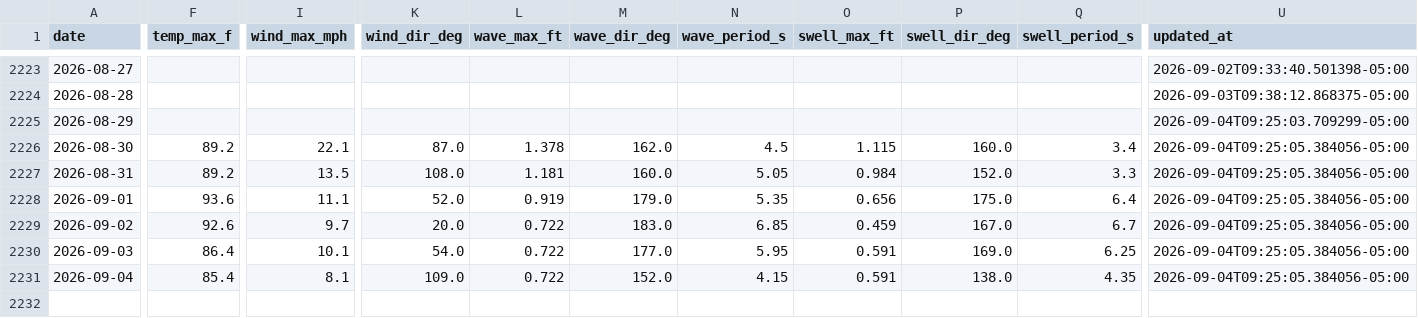
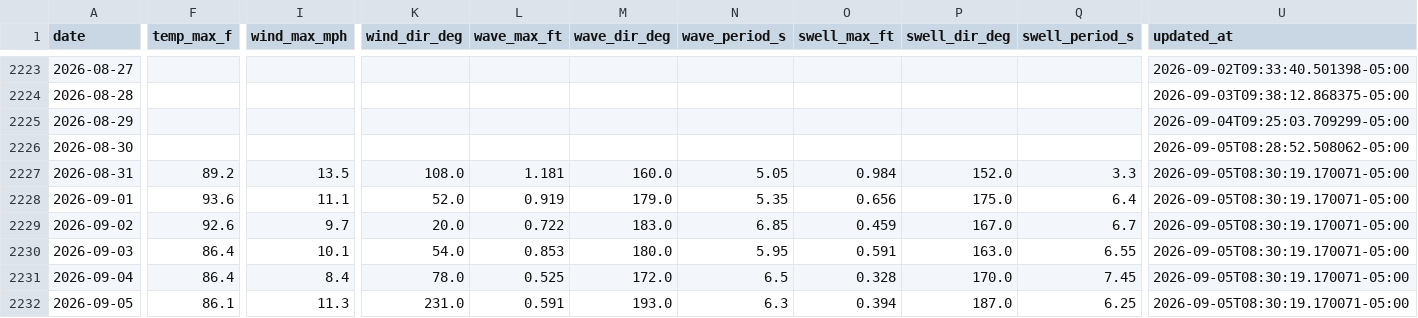
Before and after one commit to DCMedic/safe2swimpcb, a CSV file: data/environmental_daily.csv, drawn as a sheet; only a part is shown, gaps mark what is left out; rows hold the shown columns only; the diff covers the shown part only; the diff names each change by its address in the sheet, - before the commit and + after, or states it on an @@ line.

```diff
--- a/data/environmental_daily.csv
+++ b/data/environmental_daily.csv
-F2226 (temp_max_f): 89.2
+F2226 (temp_max_f): (empty)
-I2226 (wind_max_mph): 22.1
+I2226 (wind_max_mph): (empty)
-K2226 (wind_dir_deg): 87.0
+K2226 (wind_dir_deg): (empty)
-L2226 (wave_max_ft): 1.378
+L2226 (wave_max_ft): (empty)
-M2226 (wave_dir_deg): 162.0
+M2226 (wave_dir_deg): (empty)
-N2226 (wave_period_s): 4.5
+N2226 (wave_period_s): (empty)
-O2226 (swell_max_ft): 1.115
+O2226 (swell_max_ft): (empty)
-P2226 (swell_dir_deg): 160.0
+P2226 (swell_dir_deg): (empty)
-Q2226 (swell_period_s): 3.4
+Q2226 (swell_period_s): (empty)
-U2226 (updated_at): 2026-09-04T09:25:05.384056-05:00
+U2226 (updated_at): 2026-09-05T08:28:52.508062-05:00
-U2227:U2231 (updated_at): 2026-09-04T09:25:05.384056-05:00
+U2227:U2231 (updated_at): 2026-09-05T08:30:19.170071-05:00
-L2230 (wave_max_ft): 0.722
+L2230 (wave_max_ft): 0.853
-M2230 (wave_dir_deg): 177.0
+M2230 (wave_dir_deg): 180.0
-P2230 (swell_dir_deg): 169.0
+P2230 (swell_dir_deg): 163.0
-Q2230 (swell_period_s): 6.25
+Q2230 (swell_period_s): 6.55
-F2231 (temp_max_f): 85.4
+F2231 (temp_max_f): 86.4
-I2231 (wind_max_mph): 8.1
+I2231 (wind_max_mph): 8.4
-K2231 (wind_dir_deg): 109.0
+K2231 (wind_dir_deg): 78.0
-L2231 (wave_max_ft): 0.722
+L2231 (wave_max_ft): 0.525
-M2231 (wave_dir_deg): 152.0
+M2231 (wave_dir_deg): 172.0
-N2231 (wave_period_s): 4.15
+N2231 (wave_period_s): 6.5
-O2231 (swell_max_ft): 0.591
+O2231 (swell_max_ft): 0.328
-P2231 (swell_dir_deg): 138.0
+P2231 (swell_dir_deg): 170.0
-Q2231 (swell_period_s): 4.35
+Q2231 (swell_period_s): 7.45
+row 2232: 2026-09-05 | 86.1 | 11.3 | 231.0 | 0.591 | 193.0 | 6.3 | 0.394 | 187.0 | 6.25 | 2026-09-05T08:30:19.170071-05:00
```
Also changed, not shown: 7 edited cells elsewhere in this file, data/flag_daily_master.csv, data/flag_observations_master.csv, 6 other files.
